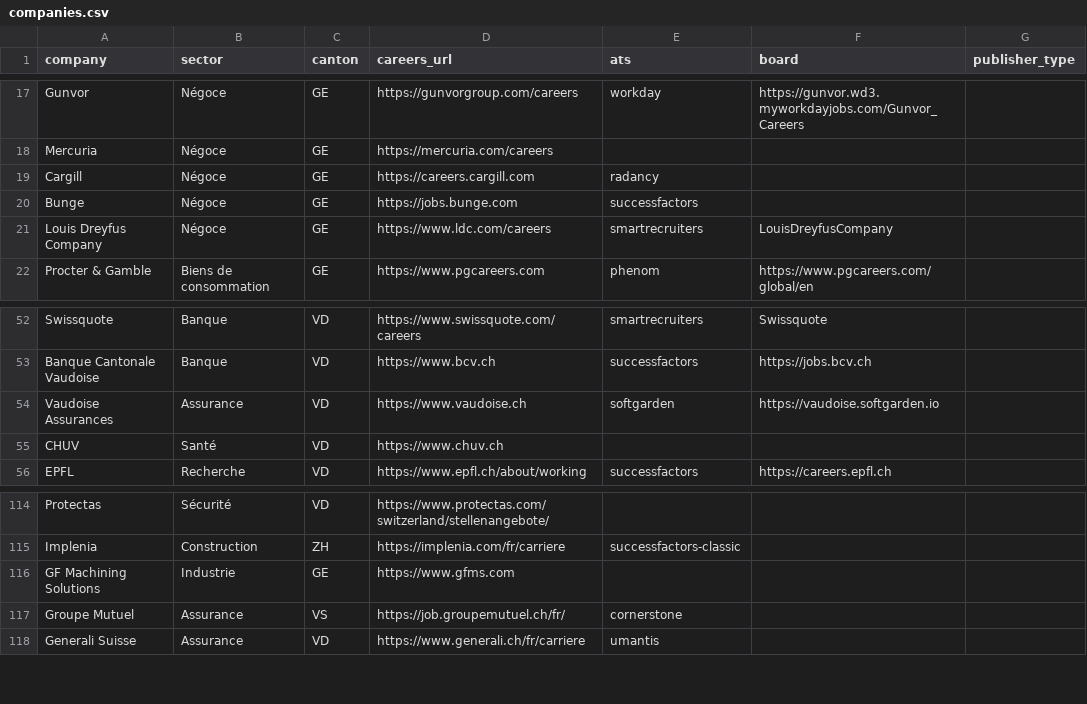
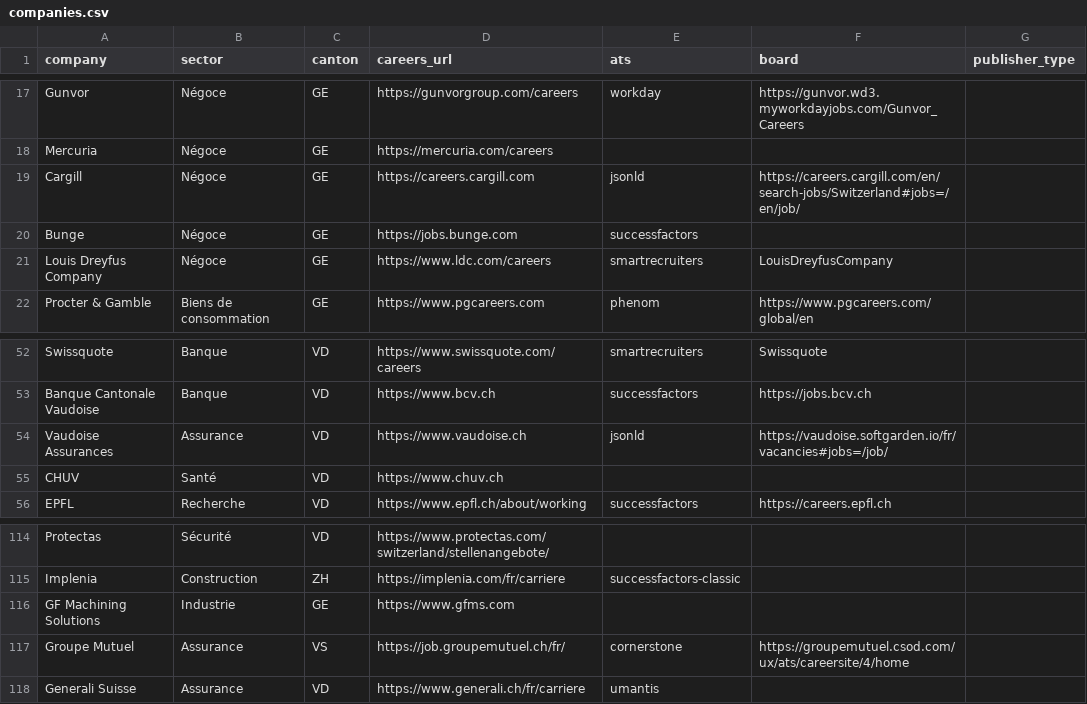
Before and after one commit to mieleif/job-rec-ai, a CSV file: data/companies.csv, drawn as a sheet; only a part is shown, gaps mark what is left out.

```diff
--- a/data/companies.csv
+++ b/data/companies.csv
@@ -18,3 +18,3 @@ Gunvor,Négoce,GE,https://gunvorgroup.com/careers,workday,https://gunvor.wd3.myw
 Mercuria,Négoce,GE,https://mercuria.com/careers,,
-Cargill,Négoce,GE,https://careers.cargill.com,radancy,
+Cargill,Négoce,GE,https://careers.cargill.com,jsonld,https://careers.cargill.com/en/search-jobs/Switzerland#jobs=/en/job/
 Bunge,Négoce,GE,https://jobs.bunge.com,successfactors,
@@ -53,3 +53,3 @@ Swissquote,Banque,VD,https://www.swissquote.com/careers,smartrecruiters,Swissquo
 Banque Cantonale Vaudoise,Banque,VD,https://www.bcv.ch,successfactors,https://jobs.bcv.ch
-Vaudoise Assurances,Assurance,VD,https://www.vaudoise.ch,softgarden,https://vaudoise.softgarden.io
+Vaudoise Assurances,Assurance,VD,https://www.vaudoise.ch,jsonld,https://vaudoise.softgarden.io/fr/vacancies#jobs=/job/
 CHUV,Santé,VD,https://www.chuv.ch,,
@@ -116,3 +116,3 @@ Implenia,Construction,ZH,https://implenia.com/fr/carriere,successfactors-classic
 GF Machining Solutions,Industrie,GE,https://www.gfms.com,,
-Groupe Mutuel,Assurance,VS,https://job.groupemutuel.ch/fr/,cornerstone,
+Groupe Mutuel,Assurance,VS,https://job.groupemutuel.ch/fr/,cornerstone,https://groupemutuel.csod.com/ux/ats/careersite/4/home
 Generali Suisse,Assurance,VD,https://www.generali.ch/fr/carriere,umantis,
```
Also changed, not shown: 20 other files.
